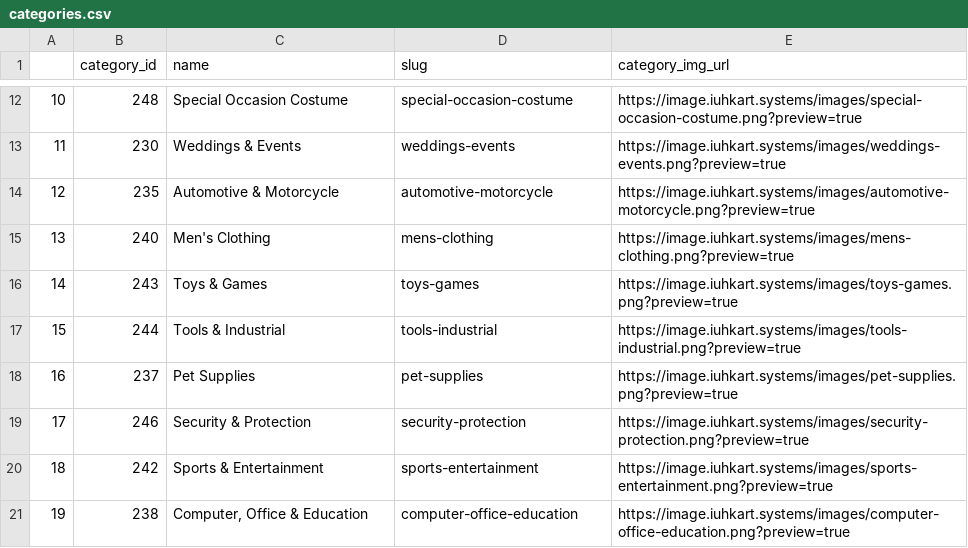
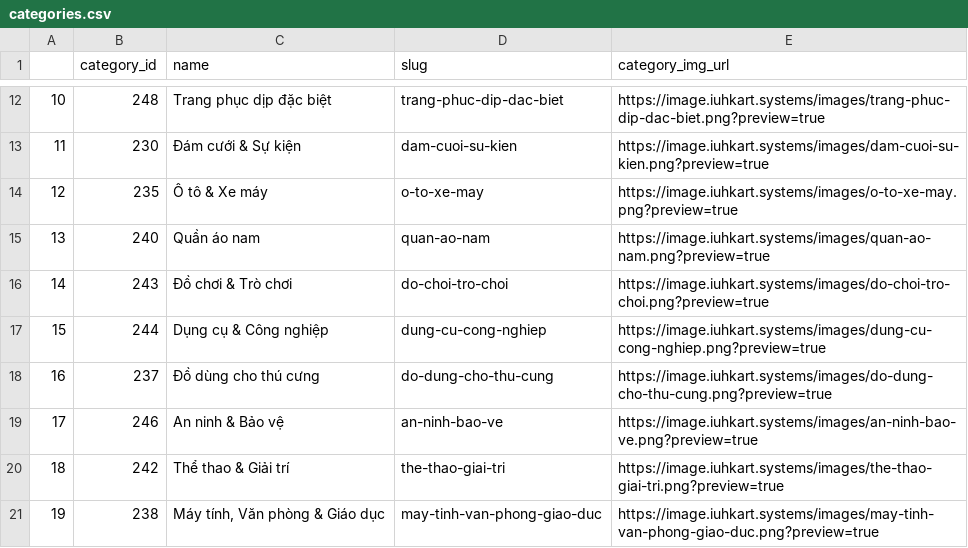
Before and after one commit to MinhLong2410-02/IUHKart, a CSV file: web/schema/Database/categories.csv, drawn as a sheet; only a part is shown, gaps mark what is left out; the diff covers the shown part only.

Commit message:
category in vietnamese

```diff
--- a/web/schema/Database/categories.csv
+++ b/web/schema/Database/categories.csv
@@ -12,10 +12,10 @@
-10,248,Special Occasion Costume,special-occasion-costume,https://image.iuhkart.systems/images/special-occasion-costume.png?preview=true
-11,230,Weddings & Events,weddings-events,https://image.iuhkart.systems/images/weddings-events.png?preview=true
-12,235,Automotive & Motorcycle,automotive-motorcycle,https://image.iuhkart.systems/images/automotive-motorcycle.png?preview=true
-13,240,Men's Clothing,mens-clothing,https://image.iuhkart.systems/images/mens-clothing.png?preview=true
-14,243,Toys & Games,toys-games,https://image.iuhkart.systems/images/toys-games.png?preview=true
-15,244,Tools & Industrial,tools-industrial,https://image.iuhkart.systems/images/tools-industrial.png?preview=true
-16,237,Pet Supplies,pet-supplies,https://image.iuhkart.systems/images/pet-supplies.png?preview=true
-17,246,Security & Protection,security-protection,https://image.iuhkart.systems/images/security-protection.png?preview=true
-18,242,Sports & Entertainment,sports-entertainment,https://image.iuhkart.systems/images/sports-entertainment.png?preview=true
-19,238,"Computer, Office & Education",computer-office-education,https://image.iuhkart.systems/images/computer-office-education.png?preview=true
+10,248,Trang phục dịp đặc biệt,trang-phuc-dip-dac-biet,https://image.iuhkart.systems/images/trang-phuc-dip-dac-biet.png?preview=true
+11,230,Đám cưới & Sự kiện,dam-cuoi-su-kien,https://image.iuhkart.systems/images/dam-cuoi-su-kien.png?preview=true
+12,235,Ô tô & Xe máy,o-to-xe-may,https://image.iuhkart.systems/images/o-to-xe-may.png?preview=true
+13,240,Quần áo nam,quan-ao-nam,https://image.iuhkart.systems/images/quan-ao-nam.png?preview=true
+14,243,Đồ chơi & Trò chơi,do-choi-tro-choi,https://image.iuhkart.systems/images/do-choi-tro-choi.png?preview=true
+15,244,Dụng cụ & Công nghiệp,dung-cu-cong-nghiep,https://image.iuhkart.systems/images/dung-cu-cong-nghiep.png?preview=true
+16,237,Đồ dùng cho thú cưng,do-dung-cho-thu-cung,https://image.iuhkart.systems/images/do-dung-cho-thu-cung.png?preview=true
+17,246,An ninh & Bảo vệ,an-ninh-bao-ve,https://image.iuhkart.systems/images/an-ninh-bao-ve.png?preview=true
+18,242,Thể thao & Giải trí,the-thao-giai-tri,https://image.iuhkart.systems/images/the-thao-giai-tri.png?preview=true
+19,238,"Máy tính, Văn phòng & Giáo dục",may-tinh-van-phong-giao-duc,https://image.iuhkart.systems/images/may-tinh-van-phong-giao-duc.png?preview=true
```
Also changed, not shown: 45 edited cells elsewhere in this file, 25 other files.
